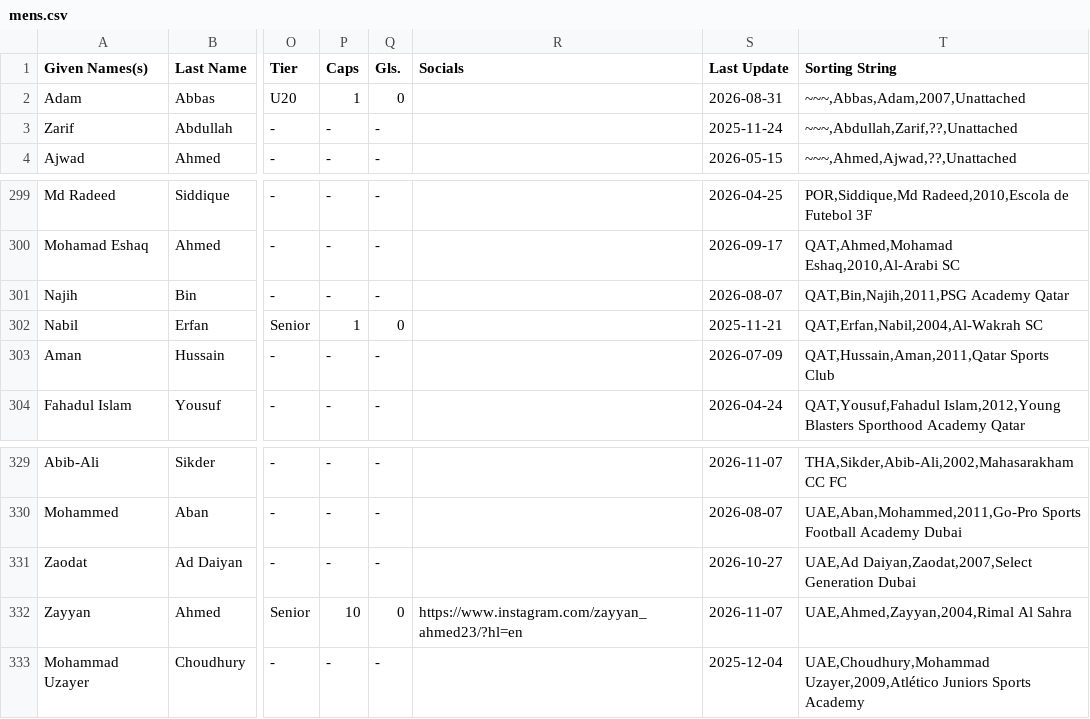
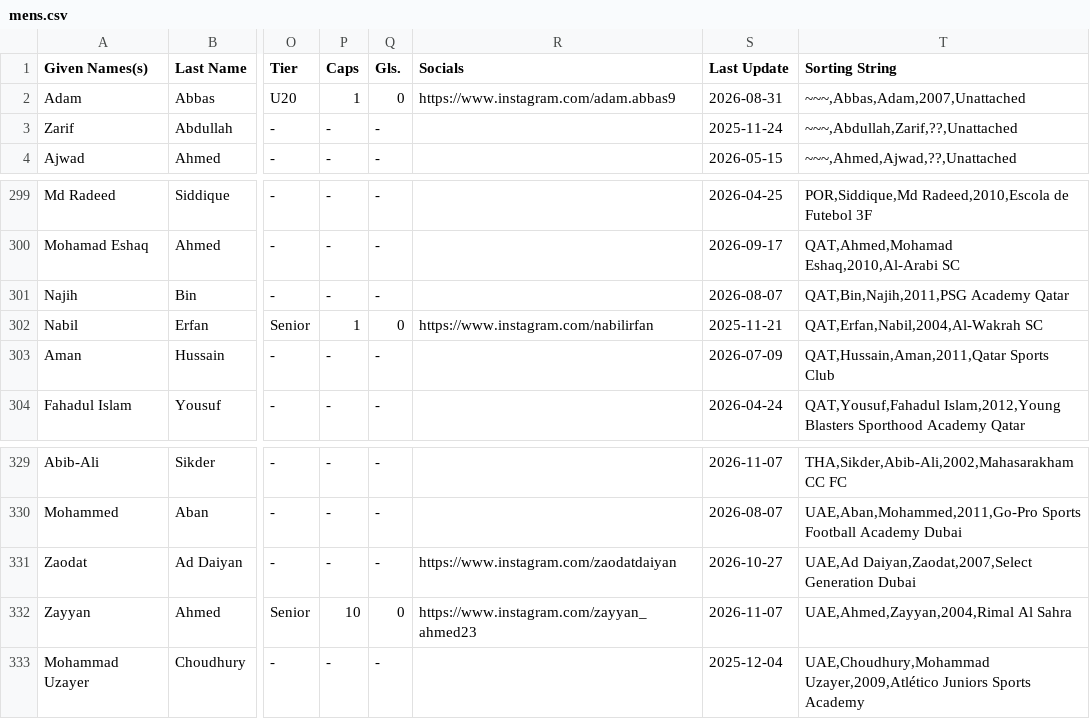
Before and after one commit to dr-shiffles/probashi-footballers, a CSV file: data/mens.csv, drawn as a sheet; only a part is shown, gaps mark what is left out; the diff covers the shown part only; the diff names each change by its address in the sheet, - before the commit and + after, or states it on an @@ line.

Commit message:
Social Media Links. Database bug fix.

```diff
--- a/data/mens.csv
+++ b/data/mens.csv
-R2 (Socials): (empty)
+R2 (Socials): https://www.instagram.com/adam.abbas9
-R302 (Socials): (empty)
+R302 (Socials): https://www.instagram.com/nabilirfan
-R331 (Socials): (empty)
+R331 (Socials): https://www.instagram.com/zaodatdaiyan
-R332 (Socials): https://www.instagram.com/zayyan_ahmed23/?hl=en
+R332 (Socials): https://www.instagram.com/zayyan_ahmed23
```
Also changed, not shown: 13 edited cells elsewhere in this file.
